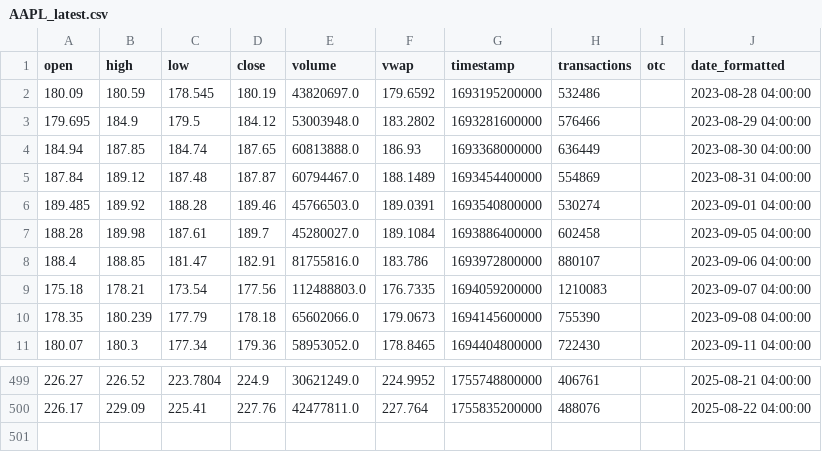
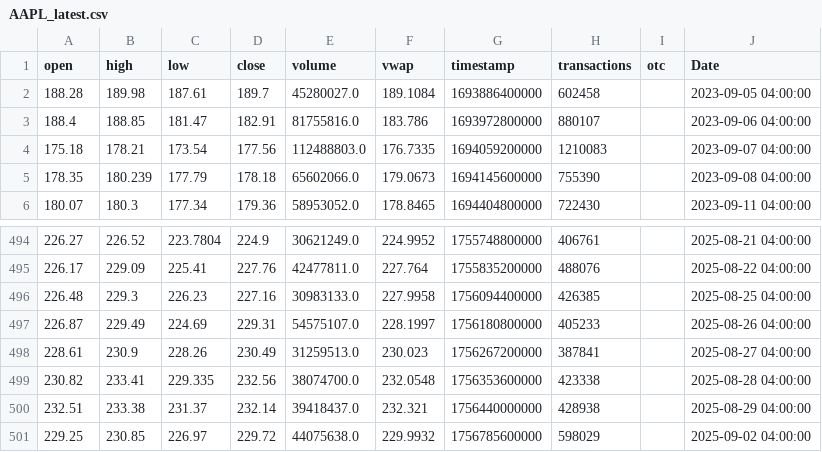
Before and after one commit to PascalS55/lstm_stock_predictions, a CSV file: archive/polygon/AAPL_latest.csv, drawn as a sheet; only a part is shown, gaps mark what is left out.

```diff
--- a/archive/polygon/AAPL_latest.csv
+++ b/archive/polygon/AAPL_latest.csv
@@ -1,7 +1,2 @@
-open,high,low,close,volume,vwap,timestamp,transactions,otc,date_formatted
-180.09,180.59,178.545,180.19,43820697.0,179.6592,1693195200000,532486,,2023-08-28 04:00:00
-179.695,184.9,179.5,184.12,53003948.0,183.2802,1693281600000,576466,,2023-08-29 04:00:00
-184.94,187.85,184.74,187.65,60813888.0,186.93,1693368000000,636449,,2023-08-30 04:00:00
-187.84,189.12,187.48,187.87,60794467.0,188.1489,1693454400000,554869,,2023-08-31 04:00:00
-189.485,189.92,188.28,189.46,45766503.0,189.0391,1693540800000,530274,,2023-09-01 04:00:00
+open,high,low,close,volume,vwap,timestamp,transactions,otc,Date
 188.28,189.98,187.61,189.7,45280027.0,189.1084,1693886400000,602458,,2023-09-05 04:00:00
@@ -500 +495,7 @@ open,high,low,close,volume,vwap,timestamp,transactions,otc,date_formatted
 226.17,229.09,225.41,227.76,42477811.0,227.764,1755835200000,488076,,2025-08-22 04:00:00
+226.48,229.3,226.23,227.16,30983133.0,227.9958,1756094400000,426385,,2025-08-25 04:00:00
+226.87,229.49,224.69,229.31,54575107.0,228.1997,1756180800000,405233,,2025-08-26 04:00:00
+228.61,230.9,228.26,230.49,31259513.0,230.023,1756267200000,387841,,2025-08-27 04:00:00
+230.82,233.41,229.335,232.56,38074700.0,232.0548,1756353600000,423338,,2025-08-28 04:00:00
+232.51,233.38,231.37,232.14,39418437.0,232.321,1756440000000,428938,,2025-08-29 04:00:00
+229.25,230.85,226.97,229.72,44075638.0,229.9932,1756785600000,598029,,2025-09-02 04:00:00
```
Also changed, not shown: 18 other files.
